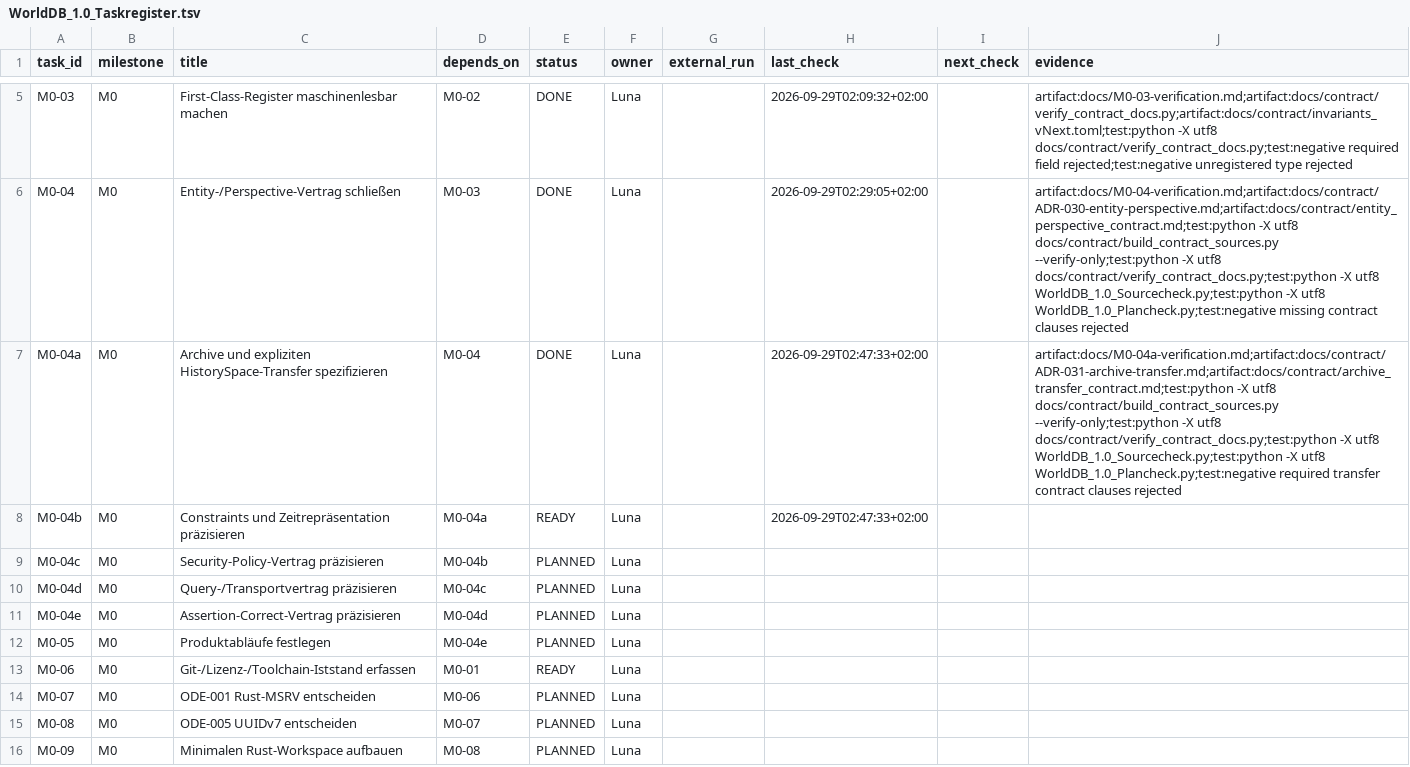
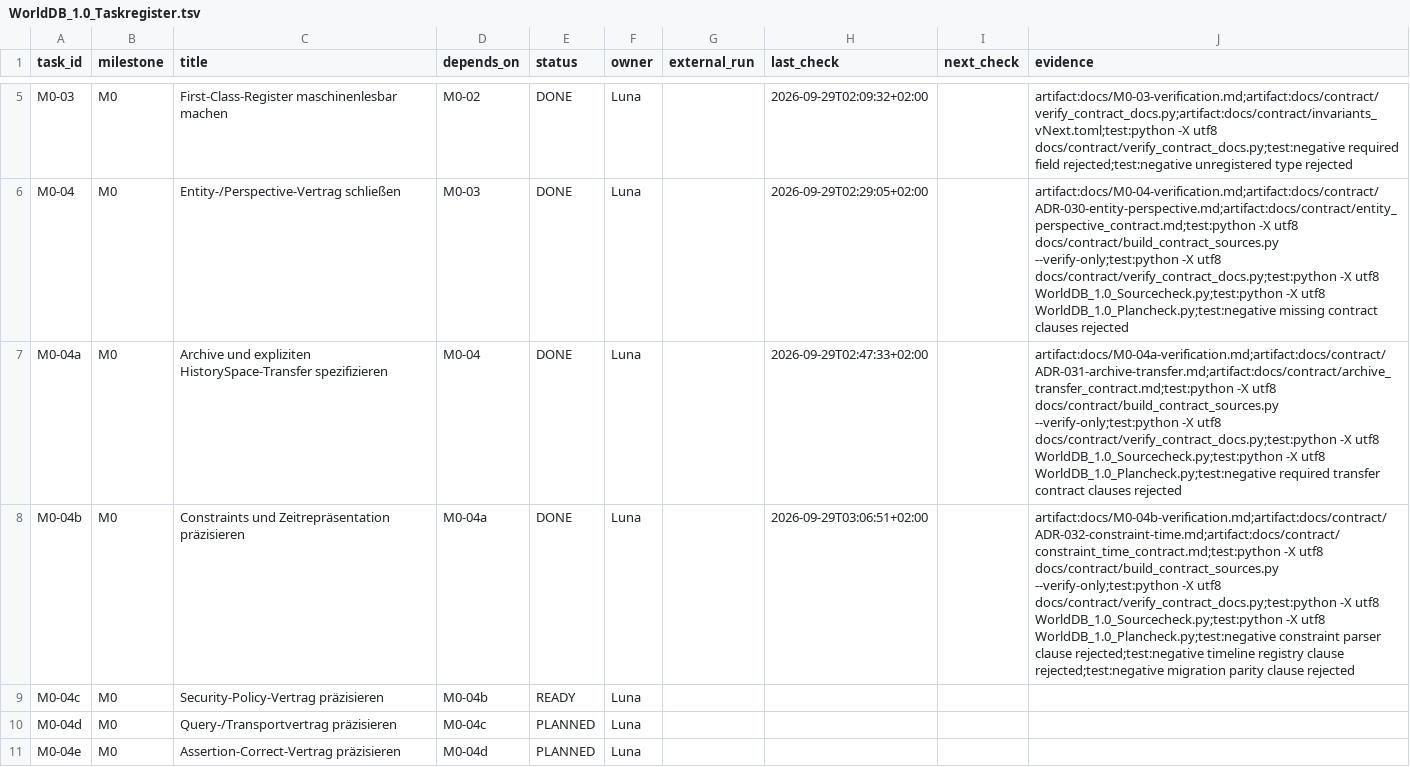
Before and after one commit to klarck36/WorldDB, a TSV file: WorldDB_1.0_Taskregister.tsv, drawn as a sheet; only a part is shown, gaps mark what is left out; the shorter side is filled out with more unchanged rows; the diff names each change by its address in the sheet, - before the commit and + after, or states it on an @@ line.

Commit message:
chore: close WorldDB M0-04b

```diff
--- a/WorldDB_1.0_Taskregister.tsv
+++ b/WorldDB_1.0_Taskregister.tsv
-E8 (status): READY
+E8 (status): DONE
-H8 (last_check): 2026-09-29T02:47:33+02:00
+H8 (last_check): 2026-09-29T03:06:51+02:00
-J8 (evidence): (empty)
+J8 (evidence): artifact:docs/M0-04b-verification.md;artifact:docs/contract/ADR-032-constraint-time.md;artifact:docs/contract/constraint_time_contract.md;test:python -X utf8 docs/contract/build_contract_sources.py --verify-only;test:python -X utf8 docs/contract/verify_contract_docs.py;test:python -X utf8 WorldDB_1.0_Sourcecheck.py;test:python -X utf8 WorldDB_1.0_Plancheck.py;test:negative constraint parser clause rejected;test:negative timeline registry clause rejected;test:negative migration parity clause rejected
-E9 (status): PLANNED
+E9 (status): READY
```
Also changed, not shown: 2 other files.
